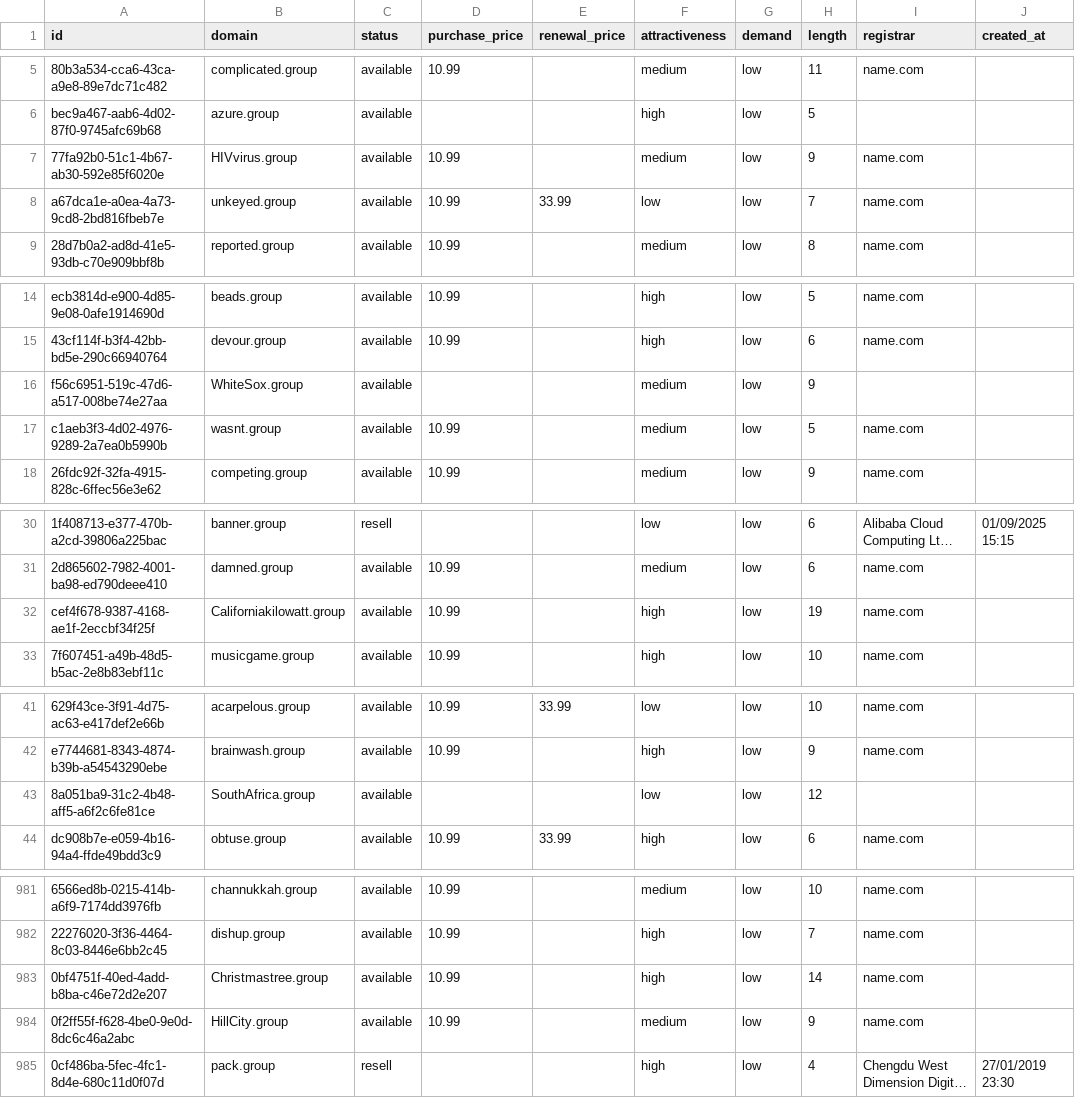
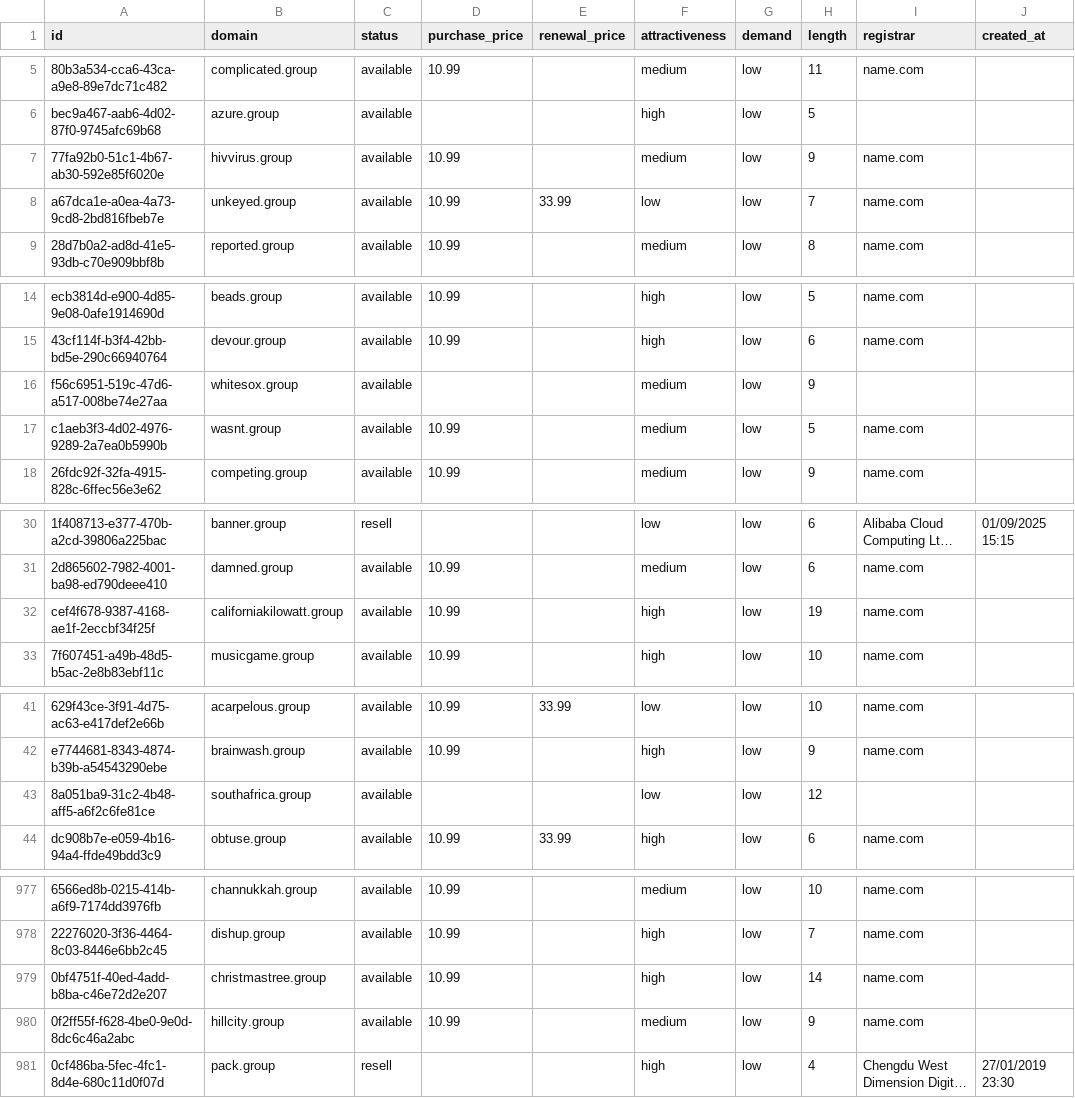
Before and after one commit to UniqueDomains/group-oneword-domains, a CSV file: group.csv, drawn as a sheet; only a part is shown, gaps mark what is left out; long unchanged cells end in …; addresses are those after the commit; the diff covers the shown part only; the diff names each change by its address in the sheet, - before the commit and + after, or states it on an @@ line.

Commit message:
Domains update

```diff
--- a/group.csv
+++ b/group.csv
-B7 (domain): HIVvirus.group
+B7 (domain): hivvirus.group
-B16 (domain): WhiteSox.group
+B16 (domain): whitesox.group
-B32 (domain): Californiakilowatt.group
+B32 (domain): californiakilowatt.group
-B43 (domain): SouthAfrica.group
+B43 (domain): southafrica.group
-B979 (domain): Christmastree.group
+B979 (domain): christmastree.group
-B980 (domain): HillCity.group
+B980 (domain): hillcity.group
```
Also changed, not shown: 4 added rows, 4 removed rows and 60 edited cells elsewhere in this file, 4 other files.
